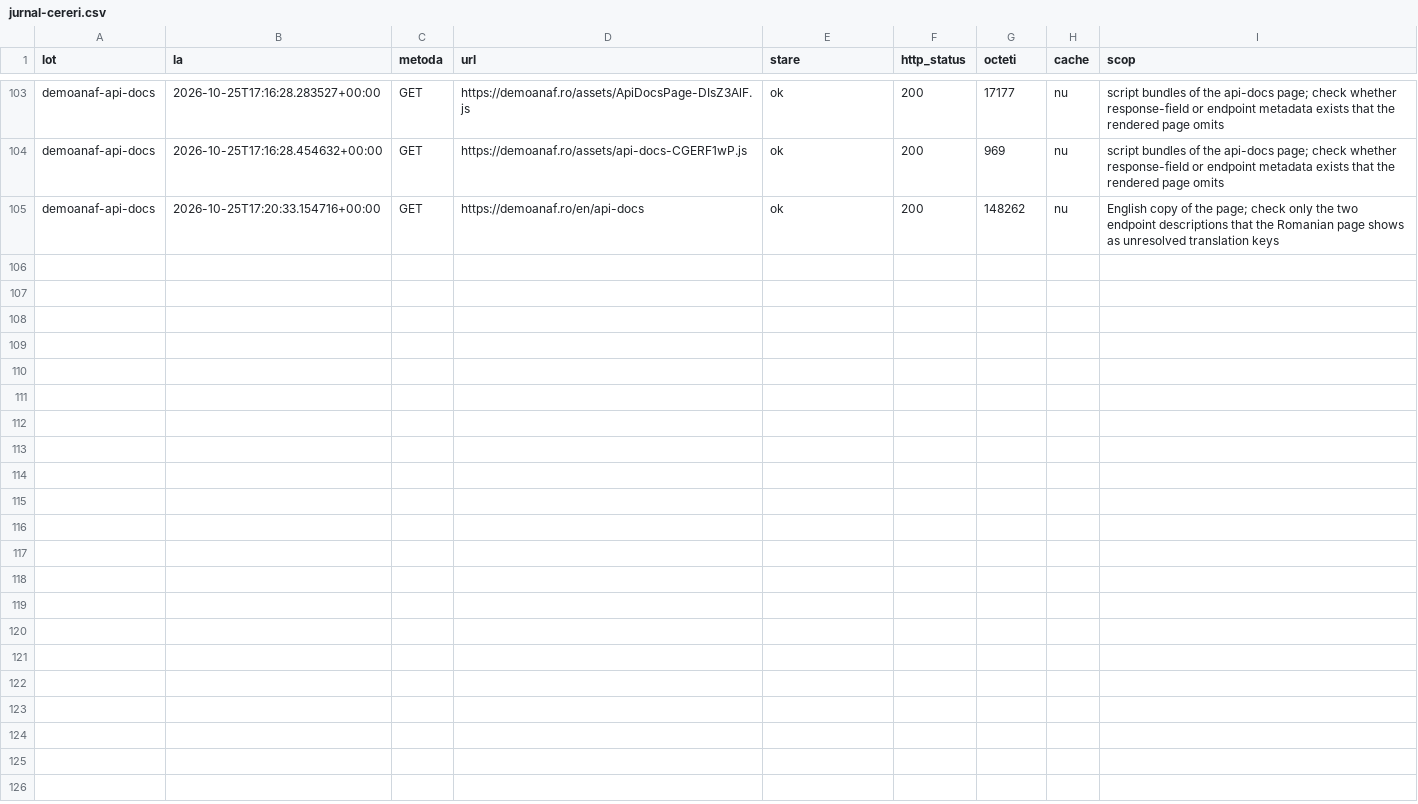
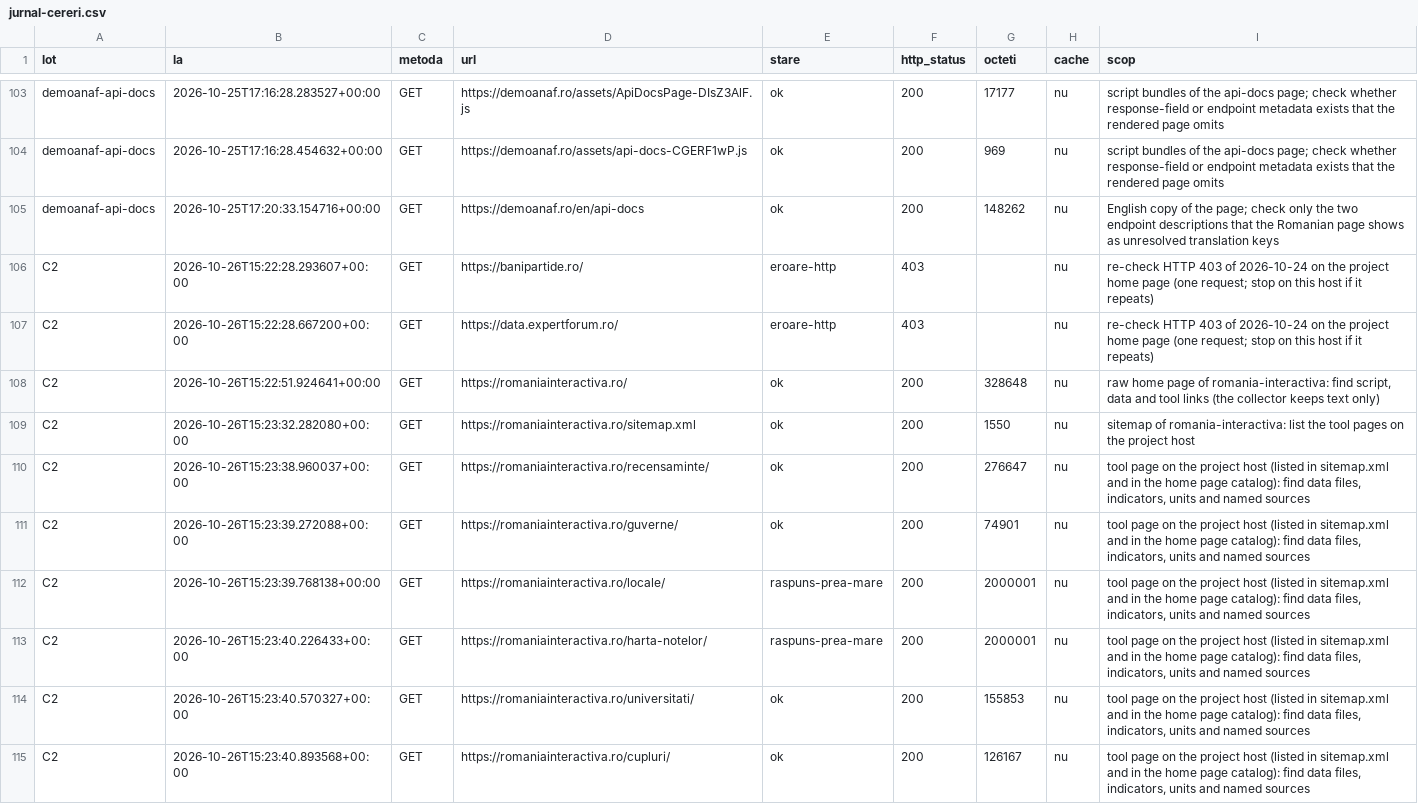
Before and after one commit to gov2-ro/awesome-civtech-ro, a CSV file: data/taxonomy-v2/observatii/inventare/jurnal-cereri.csv, drawn as a sheet; only a part is shown, gaps mark what is left out; the diff covers the shown part only; the diff names each change by its address in the sheet, - before the commit and + after, or states it on an @@ line.

```diff
--- a/data/taxonomy-v2/observatii/inventare/jurnal-cereri.csv
+++ b/data/taxonomy-v2/observatii/inventare/jurnal-cereri.csv
+row 106: C2 | 2026-10-26T15:22:28.293607+00:00 | GET | https://banipartide.ro/ | eroare-http | 403 |  | nu | re-check HTTP 403 of 2026-10-24 on the project home page (one request; stop on this host if it repeats)
+row 107: C2 | 2026-10-26T15:22:28.667200+00:00 | GET | https://data.expertforum.ro/ | eroare-http | 403 |  | nu | re-check HTTP 403 of 2026-10-24 on the project home page (one request; stop on this host if it repeats)
+row 108: C2 | 2026-10-26T15:22:51.924641+00:00 | GET | https://romaniainteractiva.ro/ | ok | 200 | 328648 | nu | raw home page of romania-interactiva: find script, data and tool links (the collector keeps text only)
+row 109: C2 | 2026-10-26T15:23:32.282080+00:00 | GET | https://romaniainteractiva.ro/sitemap.xml | ok | 200 | 1550 | nu | sitemap of romania-interactiva: list the tool pages on the project host
+row 110: C2 | 2026-10-26T15:23:38.960037+00:00 | GET | https://romaniainteractiva.ro/recensaminte/ | ok | 200 | 276647 | nu | tool page on the project host (listed in sitemap.xml and in the home page catalog): find data files, indicators, units and named sources
+row 111: C2 | 2026-10-26T15:23:39.272088+00:00 | GET | https://romaniainteractiva.ro/guverne/ | ok | 200 | 74901 | nu | tool page on the project host (listed in sitemap.xml and in the home page catalog): find data files, indicators, units and named sources
+row 112: C2 | 2026-10-26T15:23:39.768138+00:00 | GET | https://romaniainteractiva.ro/locale/ | raspuns-prea-mare | 200 | 2000001 | nu | tool page on the project host (listed in sitemap.xml and in the home page catalog): find data files, indicators, units and named sources
+row 113: C2 | 2026-10-26T15:23:40.226433+00:00 | GET | https://romaniainteractiva.ro/harta-notelor/ | raspuns-prea-mare | 200 | 2000001 | nu | tool page on the project host (listed in sitemap.xml and in the home page catalog): find data files, indicators, units and named sources
+row 114: C2 | 2026-10-26T15:23:40.570327+00:00 | GET | https://romaniainteractiva.ro/universitati/ | ok | 200 | 155853 | nu | tool page on the project host (listed in sitemap.xml and in the home page catalog): find data files, indicators, units and named sources
+row 115: C2 | 2026-10-26T15:23:40.893568+00:00 | GET | https://romaniainteractiva.ro/cupluri/ | ok | 200 | 126167 | nu | tool page on the project host (listed in sitemap.xml and in the home page catalog): find data files, indicators, units and named sources
```
Also changed, not shown: 10 added rows elsewhere in this file, data/taxonomy-v2/observatii/inventare/rezumat.csv, 8 other files.
